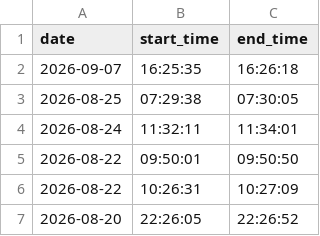
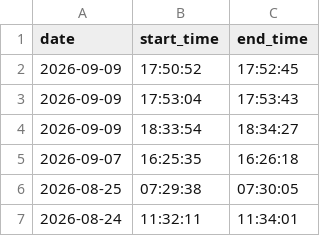
Before and after one commit to DusanMadar/kalinovo-bez-elektriny, a CSV file: data.csv, drawn as a sheet; only a part is shown; the shorter side is filled out with more unchanged rows.

Commit message:
Update data

```diff
--- a/data.csv
+++ b/data.csv
@@ -1,2 +1,5 @@
 date,start_time,end_time
+2026-09-09,17:50:52,17:52:45
+2026-09-09,17:53:04,17:53:43
+2026-09-09,18:33:54,18:34:27
 2026-09-07,16:25:35,16:26:18
```
Also changed, not shown: 1 other file.
